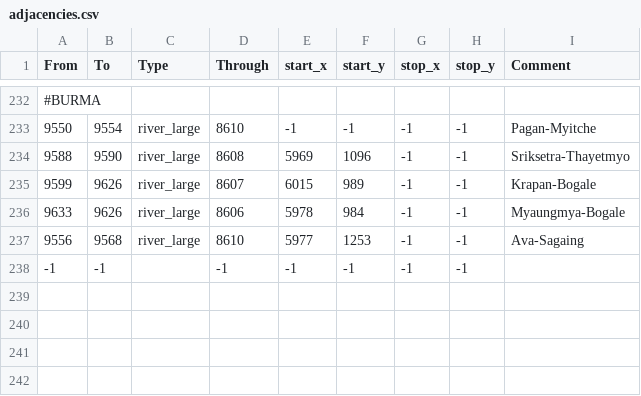
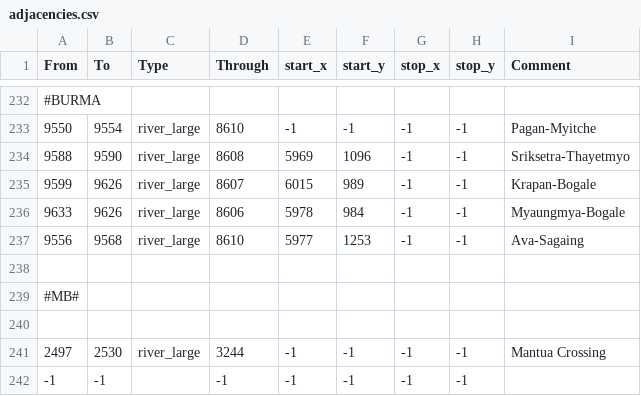
Before and after one commit to Leviathonlx/MoreBookmarks-Plus, a CSV file: map_data/adjacencies.csv, drawn as a sheet; only a part is shown, gaps mark what is left out; the diff names each change by its address in the sheet, - before the commit and + after, or states it on an @@ line.

```diff
--- a/map_data/adjacencies.csv
+++ b/map_data/adjacencies.csv
+row 238: (empty)
+row 239: #MB#
+row 240: (empty)
+row 241: 2497 | 2530 | river_large | 3244 | -1 | -1 | -1 | -1 | Mantua Crossing
```
Also changed, not shown: 30 other files.
